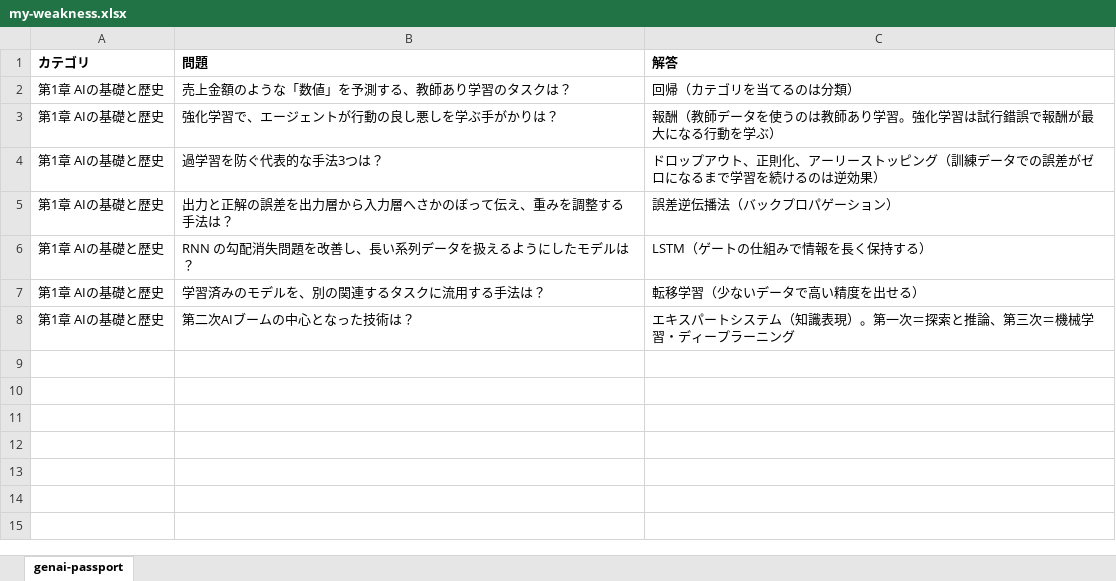
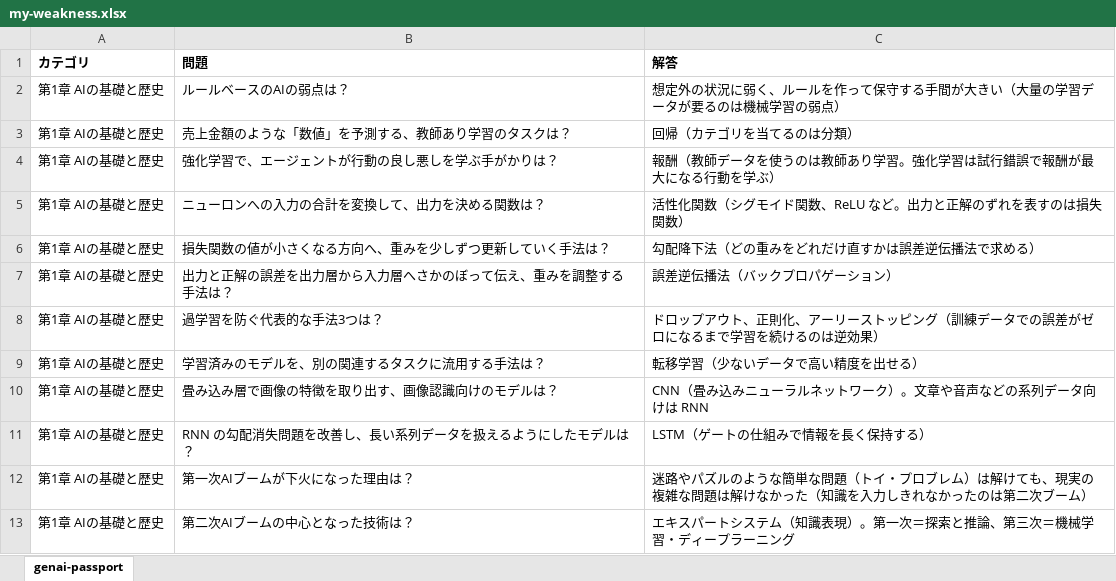
Before and after one commit to junhongo-ccs/flashcards, an Excel workbook: my-weakness.xlsx, sheet genai-passport, drawn as a sheet; values as stored, in another font and other column widths than the file's, no borders; the diff names each change by its address in the sheet, - before the commit and + after, or states it on an @@ line.

```diff
--- a/my-weakness.xlsx (sheet genai-passport)
+++ b/my-weakness.xlsx (sheet genai-passport)
+row 2: 第1章 AIの基礎と歴史 | ルールベースのAIの弱点は？ | 想定外の状況に弱く、ルールを作って保守する手間が大きい（大量の学習データが要るのは機械学習の弱点）
+row 5: 第1章 AIの基礎と歴史 | ニューロンへの入力の合計を変換して、出力を決める関数は？ | 活性化関数（シグモイド関数、ReLU など。出力と正解のずれを表すのは損失関数）
+row 6: 第1章 AIの基礎と歴史 | 損失関数の値が小さくなる方向へ、重みを少しずつ更新していく手法は？ | 勾配降下法（どの重みをどれだけ直すかは誤差逆伝播法で求める）
@@ row 5 moved to row 7: 第1章 AIの基礎と歴史 @@
@@ row 7 moved to row 9: 第1章 AIの基礎と歴史 @@
+row 10: 第1章 AIの基礎と歴史 | 畳み込み層で画像の特徴を取り出す、画像認識向けのモデルは？ | CNN（畳み込みニューラルネットワーク）。文章や音声などの系列データ向けは RNN
+row 12: 第1章 AIの基礎と歴史 | 第一次AIブームが下火になった理由は？ | 迷路やパズルのような簡単な問題（トイ・プロブレム）は解けても、現実の複雑な問題は解けなかった（知識を入力しきれなかったのは第二次ブーム）
```
Also changed, not shown: 1 other file.
